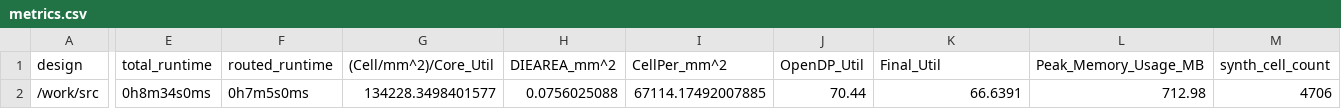
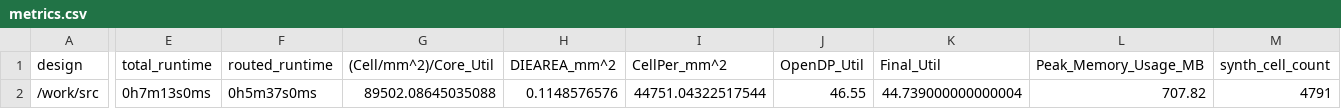
Before and after one commit to TinyTapeout/tinytapeout-06, a CSV file: projects/tt_um_chatgpt_rsnn_paolaunisa/stats/metrics.csv, drawn as a sheet; only a part is shown, gaps mark what is left out; the diff covers the shown part only; the diff names each change by its address in the sheet, - before the commit and + after, or states it on an @@ line.

Commit message:
feat: update project tt_um_chatgpt_rsnn_paolaunisa from Andreou-JHULabOrg/tinytapeout_06_chatgpt_rsnn
Commit: ee362f748299c2480ccb546c884cba3633f8ac37
Workflow: https://github.com/Andreou-JHULabOrg/tinytapeout_06_chatgpt_rsnn/actions/runs/8758255062

```diff
--- a/projects/tt_um_chatgpt_rsnn_paolaunisa/stats/metrics.csv
+++ b/projects/tt_um_chatgpt_rsnn_paolaunisa/stats/metrics.csv
-E2 (total_runtime): 0h8m34s0ms
+E2 (total_runtime): 0h7m13s0ms
-F2 (routed_runtime): 0h7m5s0ms
+F2 (routed_runtime): 0h5m37s0ms
-G2 ((Cell/mm^2)/Core_Util): 134228.3498401577
+G2 ((Cell/mm^2)/Core_Util): 89502.08645035088
-H2 (DIEAREA_mm^2): 0.0756025088
+H2 (DIEAREA_mm^2): 0.1148576576
-I2 (CellPer_mm^2): 67114.17492007885
+I2 (CellPer_mm^2): 44751.04322517544
-J2 (OpenDP_Util): 70.44
+J2 (OpenDP_Util): 46.55
-K2 (Final_Util): 66.6391
+K2 (Final_Util): 44.739000000000004
-L2 (Peak_Memory_Usage_MB): 712.98
+L2 (Peak_Memory_Usage_MB): 707.82
-M2 (synth_cell_count): 4706
+M2 (synth_cell_count): 4791
```
Also changed, not shown: 30 edited cells elsewhere in this file, 7 other files.
